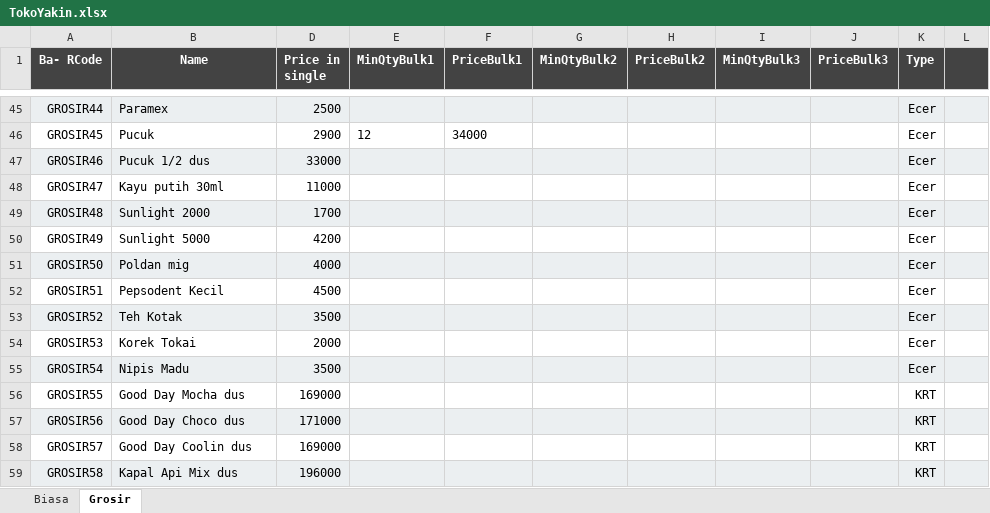
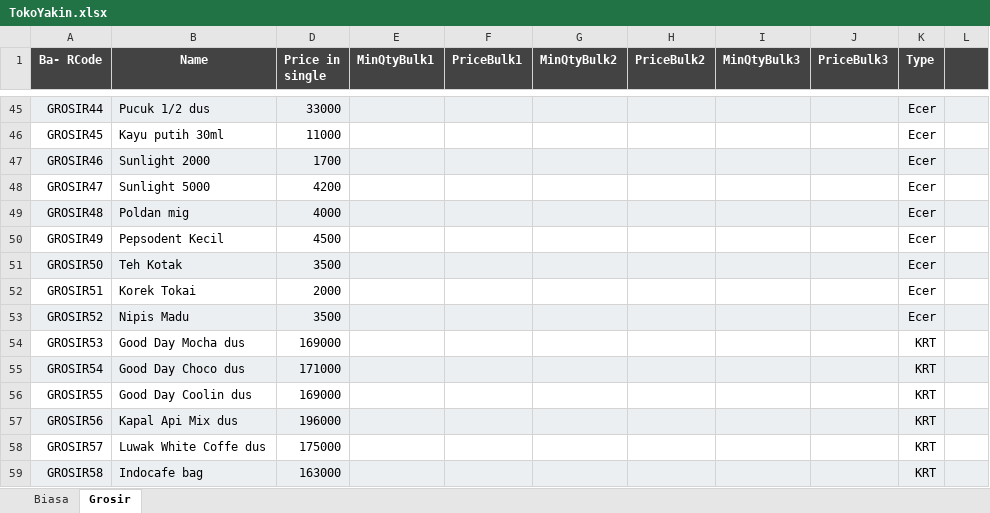
Before and after one commit to rudiath95/toko-yakin, an Excel workbook: TokoYakin.xlsx, sheet Grosir, drawn as a sheet; only a part is shown, gaps mark what is left out; values as stored, in another font and other column widths than the file's, no borders; charts and pictures not drawn; the diff covers the shown part only; the diff names each change by its address in the sheet, - before the commit and + after, or states it on an @@ line.

```diff
--- a/TokoYakin.xlsx (sheet Grosir)
+++ b/TokoYakin.xlsx (sheet Grosir)
-B45 (Name): Paramex
+B45 (Name): Pucuk 1/2 dus
-D45 (Price in single): 2500
+D45 (Price in single): 33000
-B46 (Name): Pucuk
+B46 (Name): Kayu putih 30ml
-D46 (Price in single): 2900
+D46 (Price in single): 11000
-E46 (MinQtyBulk1): 12
+E46 (MinQtyBulk1): (empty)
-F46 (PriceBulk1): 34000
+F46 (PriceBulk1): (empty)
-B47 (Name): Pucuk 1/2 dus
+B47 (Name): Sunlight 2000
-D47 (Price in single): 33000
+D47 (Price in single): 1700
-B48 (Name): Kayu putih 30ml
+B48 (Name): Sunlight 5000
-D48 (Price in single): 11000
+D48 (Price in single): 4200
-B49 (Name): Sunlight 2000
+B49 (Name): Poldan mig
-D49 (Price in single): 1700
+D49 (Price in single): 4000
-B50 (Name): Sunlight 5000
+B50 (Name): Pepsodent Kecil
-D50 (Price in single): 4200
+D50 (Price in single): 4500
-B51 (Name): Poldan mig
+B51 (Name): Teh Kotak
-D51 (Price in single): 4000
+D51 (Price in single): 3500
-B52 (Name): Pepsodent Kecil
+B52 (Name): Korek Tokai
-D52 (Price in single): 4500
+D52 (Price in single): 2000
-B53 (Name): Teh Kotak
+B53 (Name): Nipis Madu
-B54 (Name): Korek Tokai
+B54 (Name): Good Day Mocha dus
-D54 (Price in single): 2000
+D54 (Price in single): 169000
-K54:K55 (Type): Ecer
+K54:K55 (Type): KRT
-B55 (Name): Nipis Madu
+B55 (Name): Good Day Choco dus
-D55 (Price in single): 3500
+D55 (Price in single): 171000
-B56 (Name): Good Day Mocha dus
+B56 (Name): Good Day Coolin dus
-B57 (Name): Good Day Choco dus
+B57 (Name): Kapal Api Mix dus
-D57 (Price in single): 171000
+D57 (Price in single): 196000
-B58 (Name): Good Day Coolin dus
+B58 (Name): Luwak White Coffe dus
-D58 (Price in single): 169000
+D58 (Price in single): 175000
-B59 (Name): Kapal Api Mix dus
+B59 (Name): Indocafe bag
-D59 (Price in single): 196000
+D59 (Price in single): 163000
```
Also changed, not shown: 3 added rows, 448 edited cells and cell formats elsewhere in this sheet, sheet Biasa, hidden cells.
